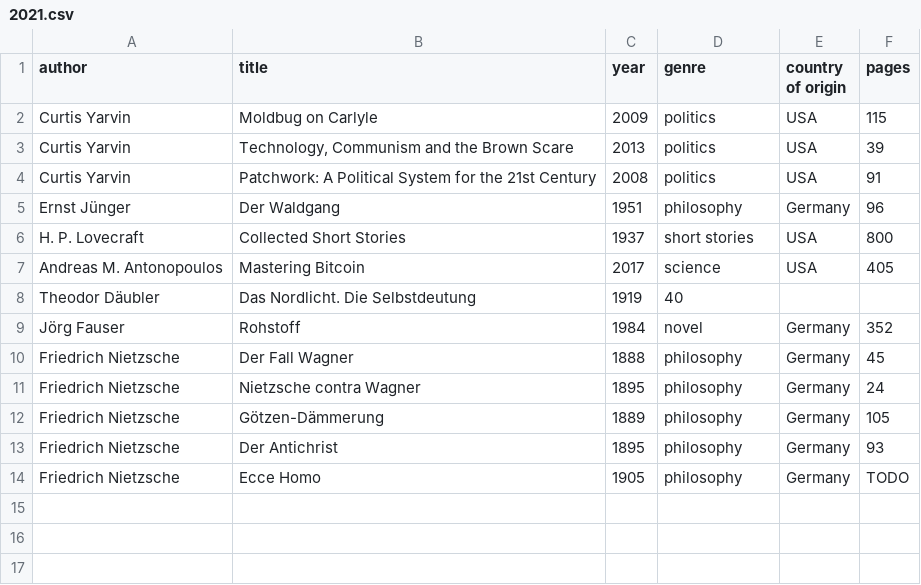
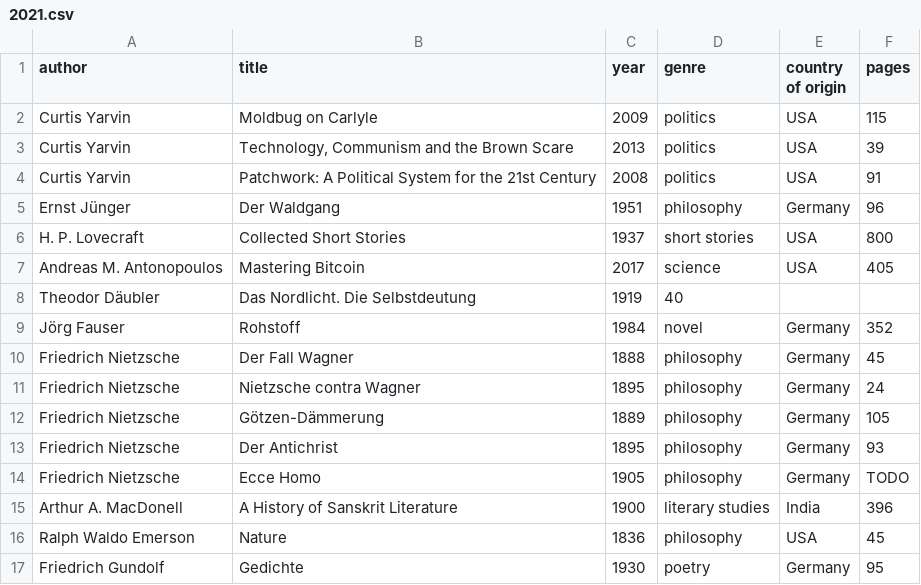
Before and after one commit to kmein/book-stats, a CSV file: data/2021.csv, drawn as a sheet.

Commit message:
feat(2021): add data from tolino

```diff
--- a/data/2021.csv
+++ b/data/2021.csv
@@ -14 +14,4 @@ Friedrich Nietzsche,Der Antichrist,1895,philosophy,Germany,93
 Friedrich Nietzsche,Ecce Homo,1905,philosophy,Germany,TODO
+Arthur A. MacDonell,A History of Sanskrit Literature,1900,literary studies,India,396
+Ralph Waldo Emerson,Nature,1836,philosophy,USA,45
+Friedrich Gundolf,Gedichte,1930,poetry,Germany,95
```
